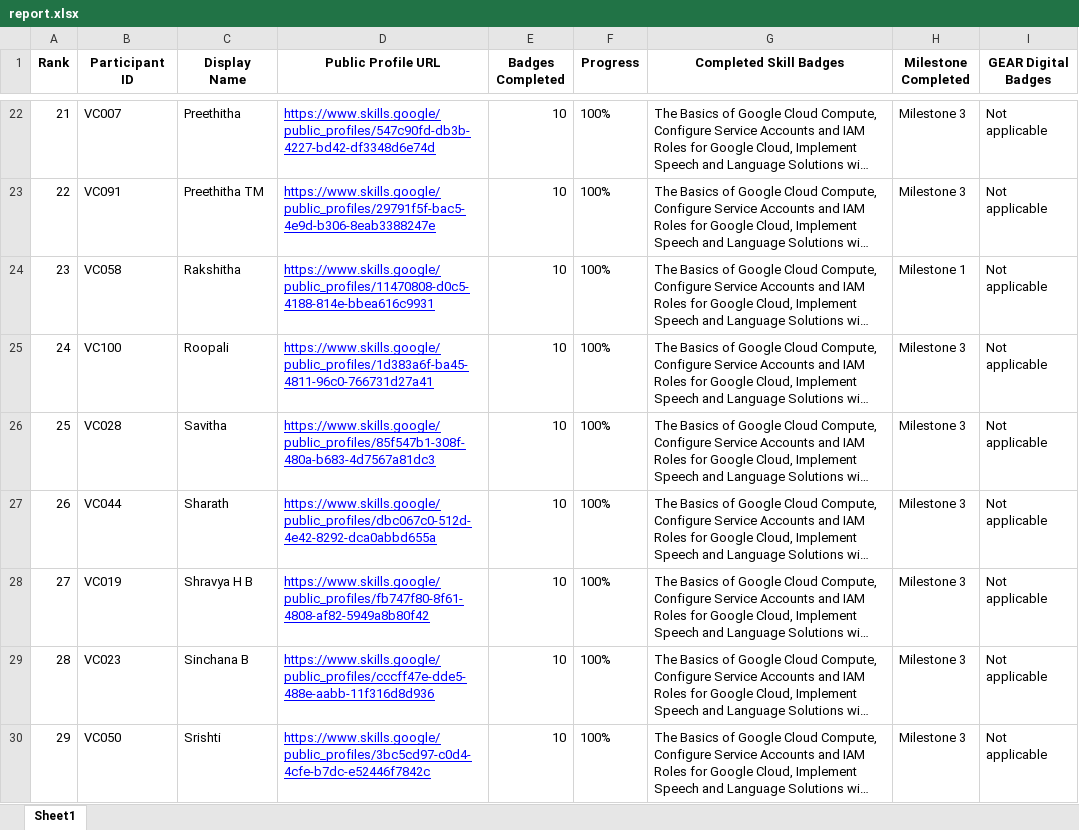
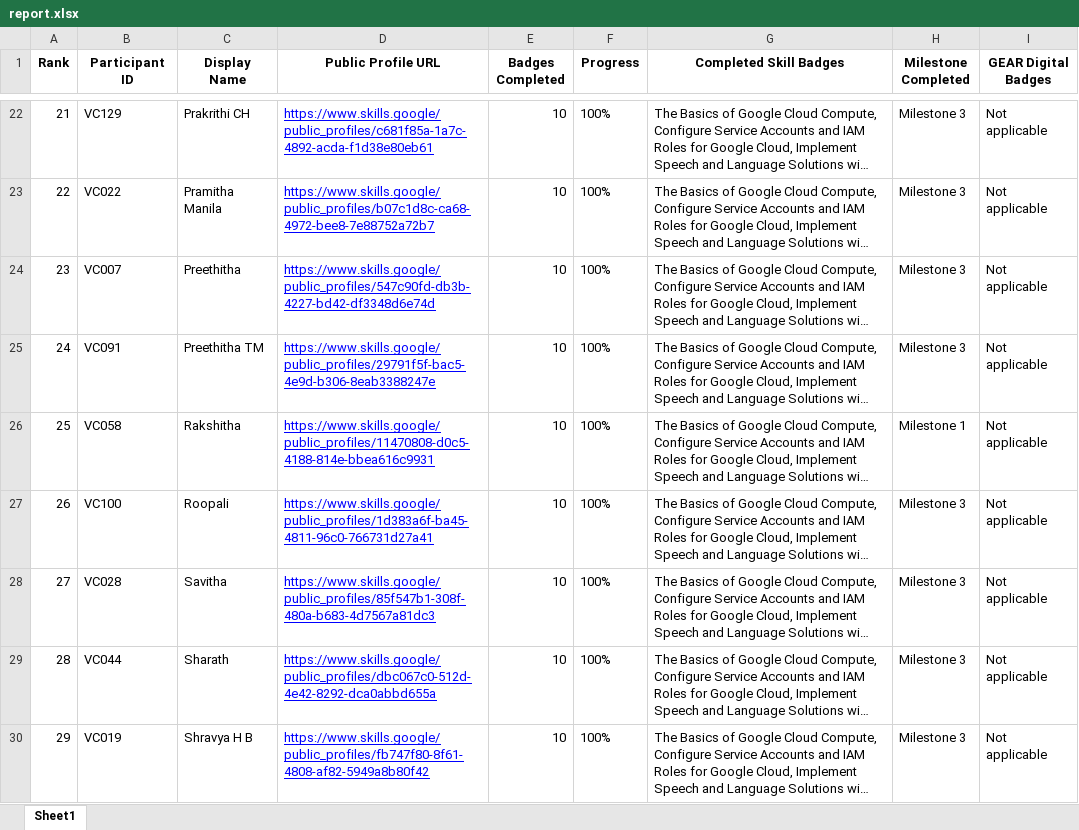
Before and after one commit to dishapoojary18/GDGoC-VC-Cloud-Leaderboard, an Excel workbook: report.xlsx, sheet Sheet1, drawn as a sheet; only a part is shown, gaps mark what is left out; long unchanged cells end in …; values as stored, in another font and other column widths than the file's, no borders; the diff covers the shown part only; the diff names each change by its address in the sheet, - before the commit and + after, or states it on an @@ line.

```diff
--- a/report.xlsx (sheet Sheet1)
+++ b/report.xlsx (sheet Sheet1)
-B22 (Participant ID): VC007
+B22 (Participant ID): VC129
-C22 (Display Name): Preethitha
+C22 (Display Name): Prakrithi CH
-D22 (Public Profile URL): https://www.skills.google/public_profiles/547c90fd-db3b-4227-bd42-df3348d6e74d
+D22 (Public Profile URL): https://www.skills.google/public_profiles/c681f85a-1a7c-4892-acda-f1d38e80eb61
-B23 (Participant ID): VC091
+B23 (Participant ID): VC022
-C23 (Display Name): Preethitha TM
+C23 (Display Name): Pramitha Manila
-D23 (Public Profile URL): https://www.skills.google/public_profiles/29791f5f-bac5-4e9d-b306-8eab3388247e
+D23 (Public Profile URL): https://www.skills.google/public_profiles/b07c1d8c-ca68-4972-bee8-7e88752a72b7
-B24 (Participant ID): VC058
+B24 (Participant ID): VC007
-C24 (Display Name): Rakshitha
+C24 (Display Name): Preethitha
-D24 (Public Profile URL): https://www.skills.google/public_profiles/11470808-d0c5-4188-814e-bbea616c9931
+D24 (Public Profile URL): https://www.skills.google/public_profiles/547c90fd-db3b-4227-bd42-df3348d6e74d
-H24 (Milestone Completed): Milestone 1
+H24 (Milestone Completed): Milestone 3
-B25 (Participant ID): VC100
+B25 (Participant ID): VC091
-C25 (Display Name): Roopali
+C25 (Display Name): Preethitha TM
-D25 (Public Profile URL): https://www.skills.google/public_profiles/1d383a6f-ba45-4811-96c0-766731d27a41
+D25 (Public Profile URL): https://www.skills.google/public_profiles/29791f5f-bac5-4e9d-b306-8eab3388247e
-B26 (Participant ID): VC028
+B26 (Participant ID): VC058
-C26 (Display Name): Savitha
+C26 (Display Name): Rakshitha
-D26 (Public Profile URL): https://www.skills.google/public_profiles/85f547b1-308f-480a-b683-4d7567a81dc3
+D26 (Public Profile URL): https://www.skills.google/public_profiles/11470808-d0c5-4188-814e-bbea616c9931
-H26 (Milestone Completed): Milestone 3
+H26 (Milestone Completed): Milestone 1
-B27 (Participant ID): VC044
+B27 (Participant ID): VC100
-C27 (Display Name): Sharath
+C27 (Display Name): Roopali
-D27 (Public Profile URL): https://www.skills.google/public_profiles/dbc067c0-512d-4e42-8292-dca0abbd655a
+D27 (Public Profile URL): https://www.skills.google/public_profiles/1d383a6f-ba45-4811-96c0-766731d27a41
-B28 (Participant ID): VC019
+B28 (Participant ID): VC028
-C28 (Display Name): Shravya H B
+C28 (Display Name): Savitha
-D28 (Public Profile URL): https://www.skills.google/public_profiles/fb747f80-8f61-4808-af82-5949a8b80f42
+D28 (Public Profile URL): https://www.skills.google/public_profiles/85f547b1-308f-480a-b683-4d7567a81dc3
-B29 (Participant ID): VC023
+B29 (Participant ID): VC044
-C29 (Display Name): Sinchana B
+C29 (Display Name): Sharath
-D29 (Public Profile URL): https://www.skills.google/public_profiles/cccff47e-dde5-488e-aabb-11f316d8d936
+D29 (Public Profile URL): https://www.skills.google/public_profiles/dbc067c0-512d-4e42-8292-dca0abbd655a
-B30 (Participant ID): VC050
+B30 (Participant ID): VC019
-C30 (Display Name): Srishti
+C30 (Display Name): Shravya H B
-D30 (Public Profile URL): https://www.skills.google/public_profiles/3bc5cd97-c0d4-4cfe-b7dc-e52446f7842c
+D30 (Public Profile URL): https://www.skills.google/public_profiles/fb747f80-8f61-4808-af82-5949a8b80f42
```
Also changed, not shown: 588 edited cells elsewhere in this sheet, 2 other files.
